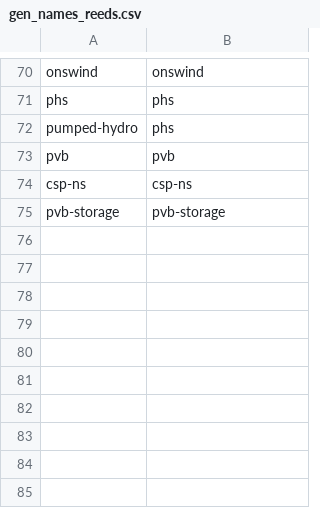
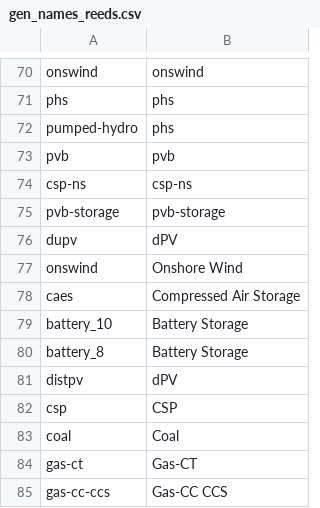
Before and after one commit to NREL/Marmot, a CSV file: input_files/mapping_folder/gen_names_reeds.csv, drawn as a sheet; only a part is shown, gaps mark what is left out.

```diff
--- a/input_files/mapping_folder/gen_names_reeds.csv
+++ b/input_files/mapping_folder/gen_names_reeds.csv
@@ -75 +75,11 @@ csp-ns,csp-ns
 pvb-storage,pvb-storage
+dupv,dPV
+onswind,Onshore Wind
+caes,Compressed Air Storage
+battery_10,Battery Storage
+battery_8,Battery Storage
+distpv,dPV
+csp,CSP
+coal,Coal
+gas-ct,Gas-CT
+gas-cc-ccs,Gas-CC CCS
```
Also changed, not shown: input_files/mapping_folder/colour_dictionary.csv, 4 other files.
